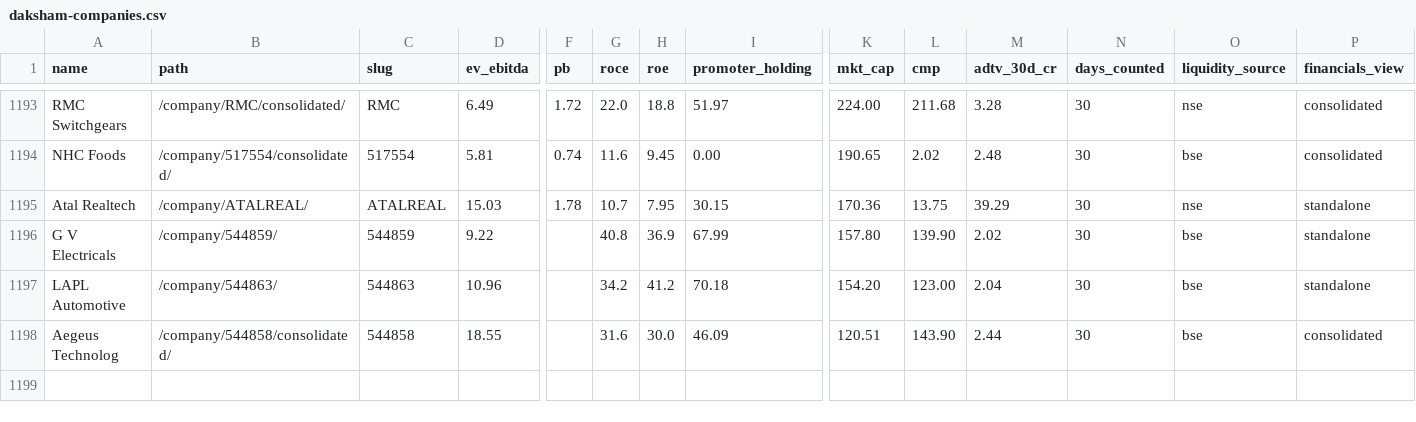
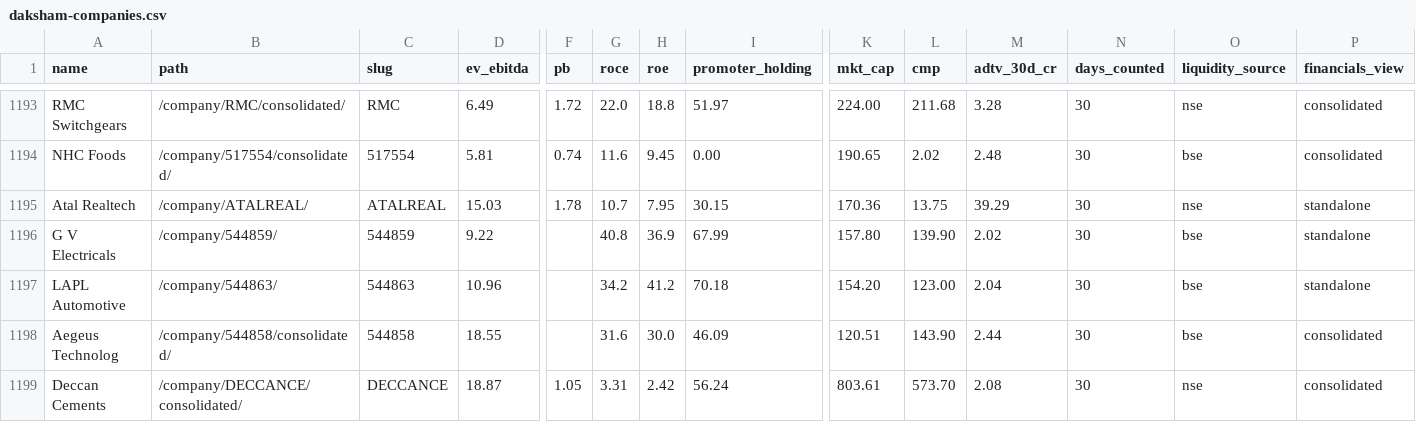
Before and after one commit to ceekay-munshot/daksham, a CSV file: public/data/daksham-companies.csv, drawn as a sheet; only a part is shown, gaps mark what is left out; rows hold the shown columns only; the diff names each change by its address in the sheet, - before the commit and + after, or states it on an @@ line.

```diff
--- a/public/data/daksham-companies.csv
+++ b/public/data/daksham-companies.csv
+row 1199: Deccan Cements | /company/DECCANCE/consolidated/ | DECCANCE | 18.87 | 1.05 | 3.31 | 2.42 | 56.24 | 803.61 | 573.70 | 2.08 | 30 | nse | consolidated
```
Also changed, not shown: 4 other files.
